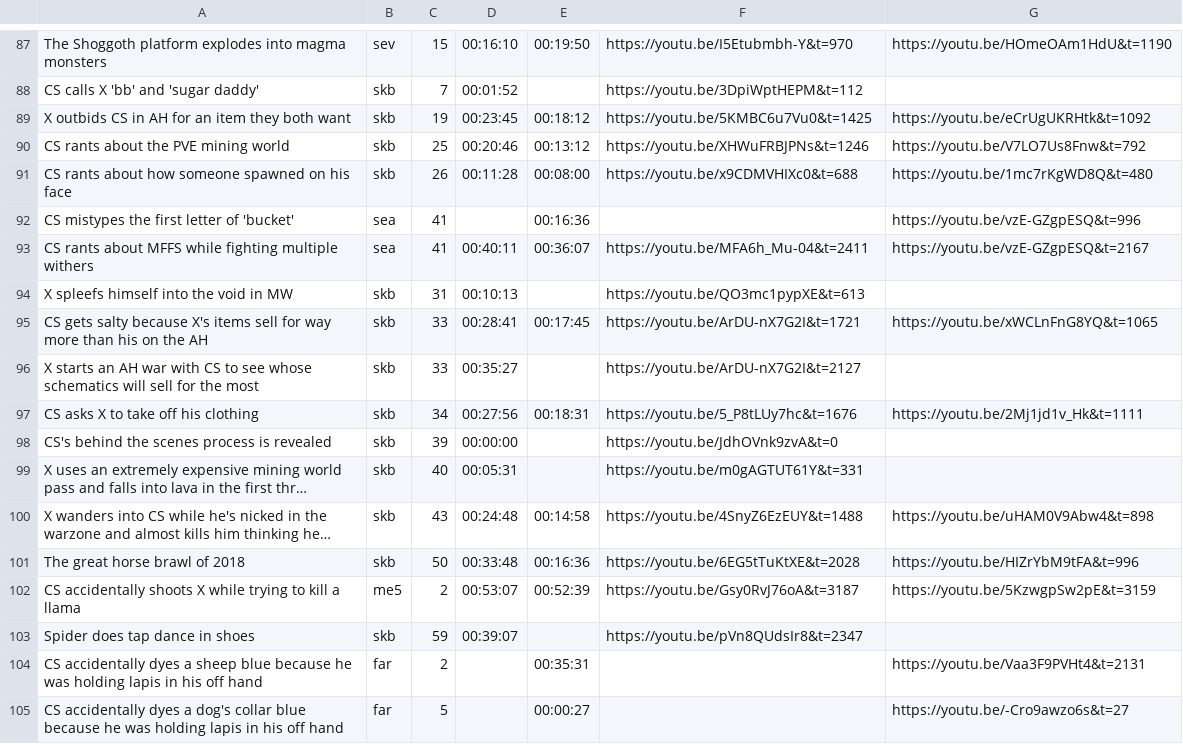
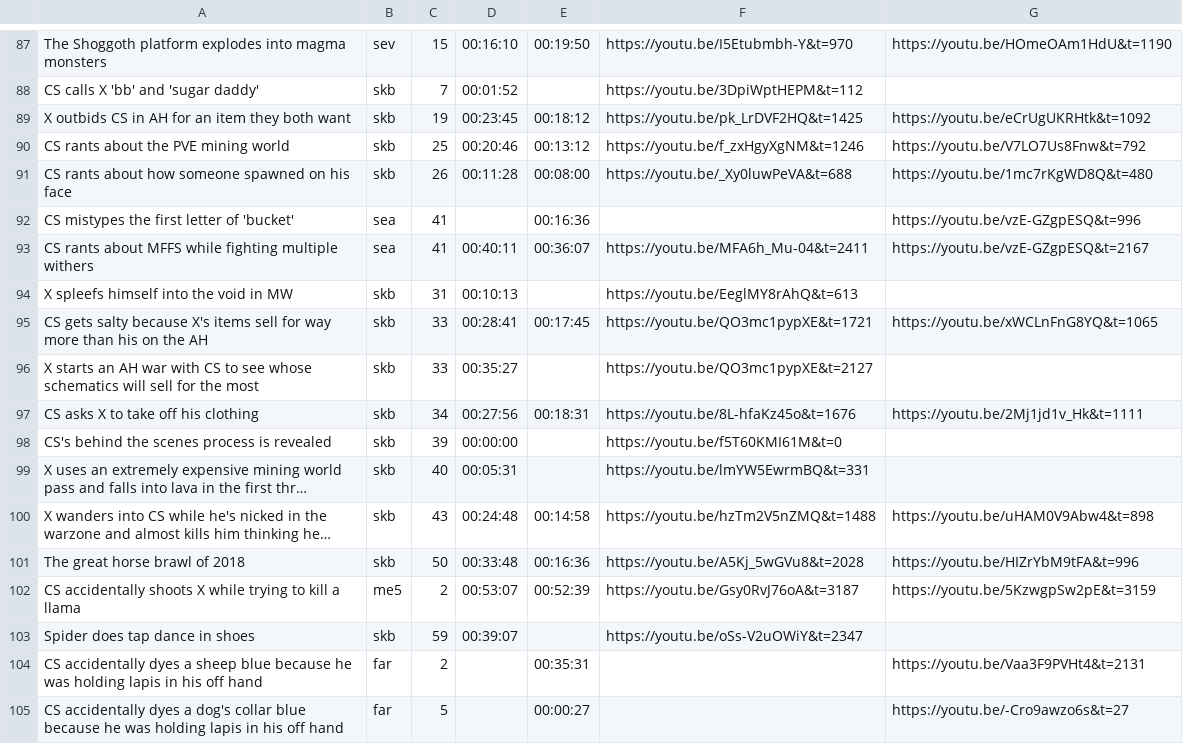
Before and after one commit to jacobhenn/spl, a CSV file: resources/moments.csv, drawn as a sheet; only a part is shown, gaps mark what is left out; long unchanged cells end in …; the diff names each change by its address in the sheet, - before the commit and + after, or states it on an @@ line.

```diff
--- a/resources/moments.csv
+++ b/resources/moments.csv
-F89: https://youtu.be/5KMBC6u7Vu0&t=1425
+F89: https://youtu.be/pk_LrDVF2HQ&t=1425
-F90: https://youtu.be/XHWuFRBJPNs&t=1246
+F90: https://youtu.be/f_zxHgyXgNM&t=1246
-F91: https://youtu.be/x9CDMVHIXc0&t=688
+F91: https://youtu.be/_Xy0luwPeVA&t=688
-F94: https://youtu.be/QO3mc1pypXE&t=613
+F94: https://youtu.be/EeglMY8rAhQ&t=613
-F95: https://youtu.be/ArDU-nX7G2I&t=1721
+F95: https://youtu.be/QO3mc1pypXE&t=1721
-F96: https://youtu.be/ArDU-nX7G2I&t=2127
+F96: https://youtu.be/QO3mc1pypXE&t=2127
-F97: https://youtu.be/5_P8tLUy7hc&t=1676
+F97: https://youtu.be/8L-hfaKz45o&t=1676
-F98: https://youtu.be/JdhOVnk9zvA&t=0
+F98: https://youtu.be/f5T60KMI61M&t=0
-F99: https://youtu.be/m0gAGTUT61Y&t=331
+F99: https://youtu.be/lmYW5EwrmBQ&t=331
-F100: https://youtu.be/4SnyZ6EzEUY&t=1488
+F100: https://youtu.be/hzTm2V5nZMQ&t=1488
-F101: https://youtu.be/6EG5tTuKtXE&t=2028
+F101: https://youtu.be/A5Kj_5wGVu8&t=2028
-F103: https://youtu.be/pVn8QUdsIr8&t=2347
+F103: https://youtu.be/oSs-V2uOWiY&t=2347
```
Also changed, not shown: 2 other files.
